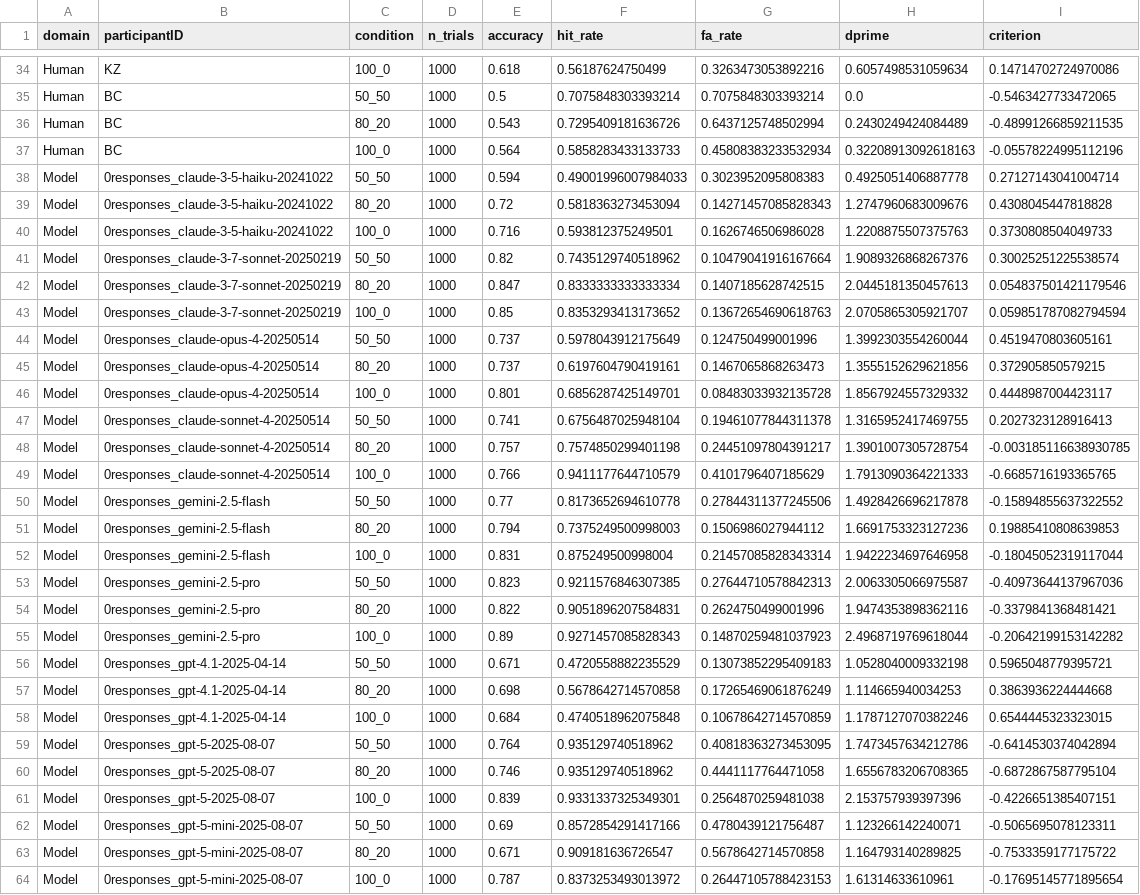
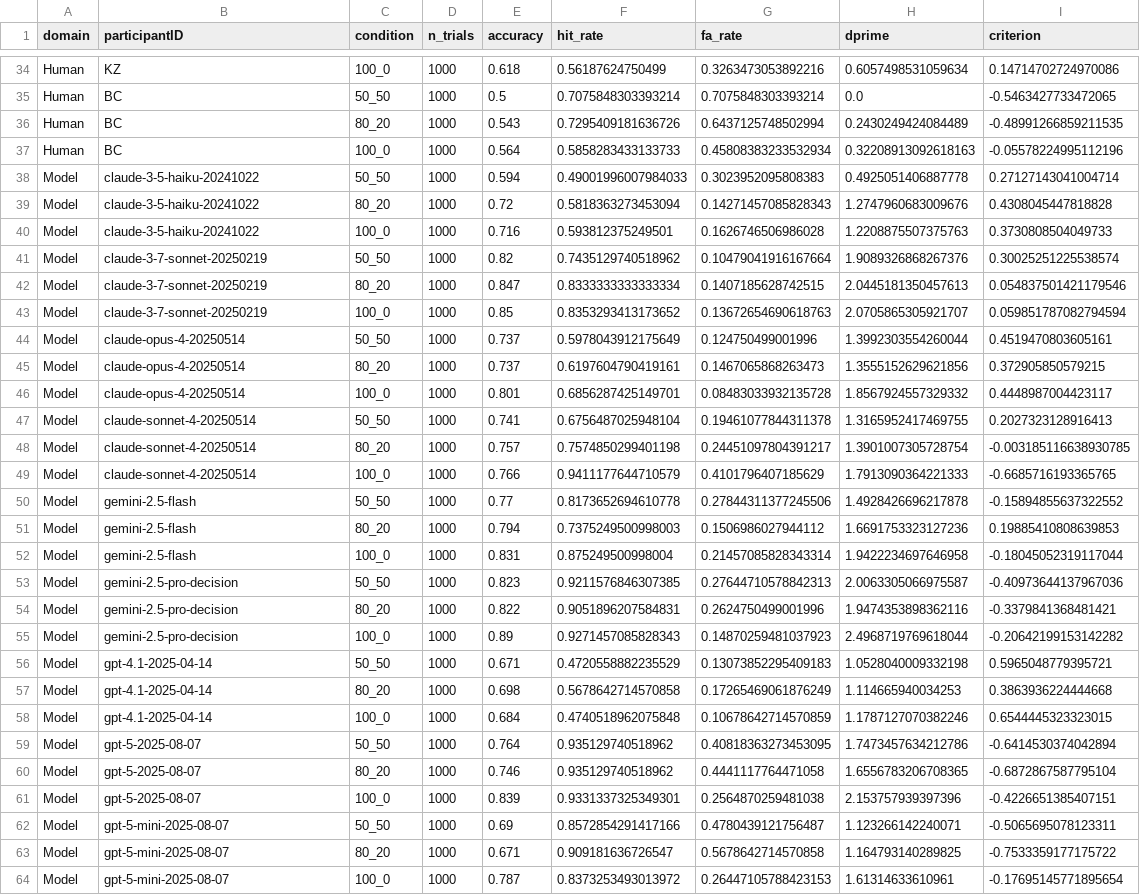
Before and after one commit to AdamRychtecky8/Flexible-Wisdom, a CSV file: outputs/individual-differences.csv, drawn as a sheet; only a part is shown, gaps mark what is left out; the diff covers the shown part only; the diff names each change by its address in the sheet, - before the commit and + after, or states it on an @@ line.

Commit message:
cleanup: remove WLC, canonicalize BIO, strip model name prefix
Remove WLC
- Cut WLC cells from Main-Analysis.ipynb (log-odds of binary inputs
  collapsed all weights; produced accuracy below majority voting)
- Delete outputs/wlc-cv-results.csv

Single canonical BIO
- Add src/bio.py with BayesianIdealObserver class (correct cue-based LLR)
- Appendix-BIO-Analysis.ipynb now imports from src.bio instead of
  defining the class inline
- Delete load_bio_master and compute_bio_metrics from src/data_loaders.py
  (naive angle-difference formula; gave acc=0.461, d prime=-1.19)

Clean model names at presentation layer
- Strip 0responses_ prefix from all models loaded from decisions_fixed/
- Rename angle-estimation gemini -> gemini-2.5-pro-angle
- Rename decision-based gemini -> gemini-2.5-pro-decision
- Update bad-model exclusion to match stripped name
- Data-Preparation.ipynb updated to remove bio loading section

Regenerate outputs
- All five notebooks re-executed with clean names; figures and CSVs updated
- n=12 ensemble accuracy values bit-for-bit identical to previous run
- n<12 bootstrap means differ by up to 0.003 (expected: sort-order change
  shifts which model each fixed-seed column index selects)
- Individual accuracy/d prime values unchanged; error correlation unchanged

Update VERIFIED_NUMBERS.md
- Replace WLC section with explanation of removal
- Update model names throughout
- Confirm BIO source as src/bio.py
- Add note on n<12 bootstrap sort-order effect

```diff
--- a/outputs/individual-differences.csv
+++ b/outputs/individual-differences.csv
-B38:B40 (participantID): 0responses_claude-3-5-haiku-20241022
+B38:B40 (participantID): claude-3-5-haiku-20241022
-B41:B43 (participantID): 0responses_claude-3-7-sonnet-20250219
+B41:B43 (participantID): claude-3-7-sonnet-20250219
-B44:B46 (participantID): 0responses_claude-opus-4-20250514
+B44:B46 (participantID): claude-opus-4-20250514
-B47:B49 (participantID): 0responses_claude-sonnet-4-20250514
+B47:B49 (participantID): claude-sonnet-4-20250514
-B50:B52 (participantID): 0responses_gemini-2.5-flash
+B50:B52 (participantID): gemini-2.5-flash
-B53:B55 (participantID): 0responses_gemini-2.5-pro
+B53:B55 (participantID): gemini-2.5-pro-decision
-B56:B58 (participantID): 0responses_gpt-4.1-2025-04-14
+B56:B58 (participantID): gpt-4.1-2025-04-14
-B59:B61 (participantID): 0responses_gpt-5-2025-08-07
+B59:B61 (participantID): gpt-5-2025-08-07
-B62:B64 (participantID): 0responses_gpt-5-mini-2025-08-07
+B62:B64 (participantID): gpt-5-mini-2025-08-07
```
Also changed, not shown: 9 edited cells elsewhere in this file, outputs/majority-voting-bootstrap.csv, 18 other files.
